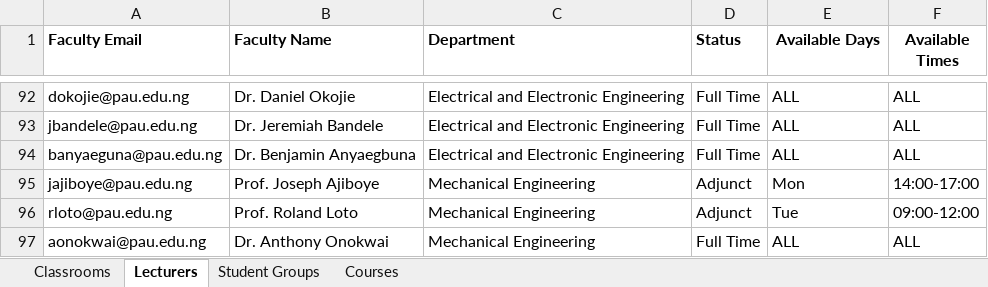
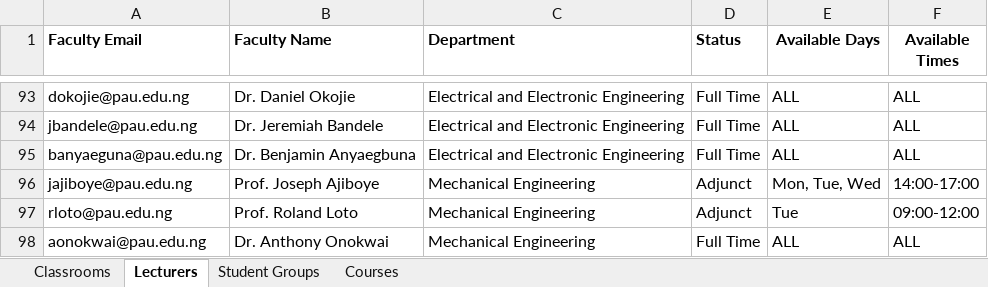
Before and after one commit to Elameen123/PAU_Timetable_Scheduler, an Excel workbook: data/Timetable_Input_Template.xlsx, sheet Lecturers, drawn as a sheet; only a part is shown, gaps mark what is left out; values as stored, in another font and other column widths than the file's, no borders; addresses are those after the commit; the diff covers the shown part only; the diff names each change by its address in the sheet, - before the commit and + after, or states it on an @@ line.

```diff
--- a/data/Timetable_Input_Template.xlsx (sheet Lecturers)
+++ b/data/Timetable_Input_Template.xlsx (sheet Lecturers)
-E96 (Available Days): Mon
+E96 (Available Days): Mon, Tue, Wed
```
Also changed, not shown: 1 added row, 5 edited cells and cell formats elsewhere in this sheet, sheet Courses, 1 other file.
